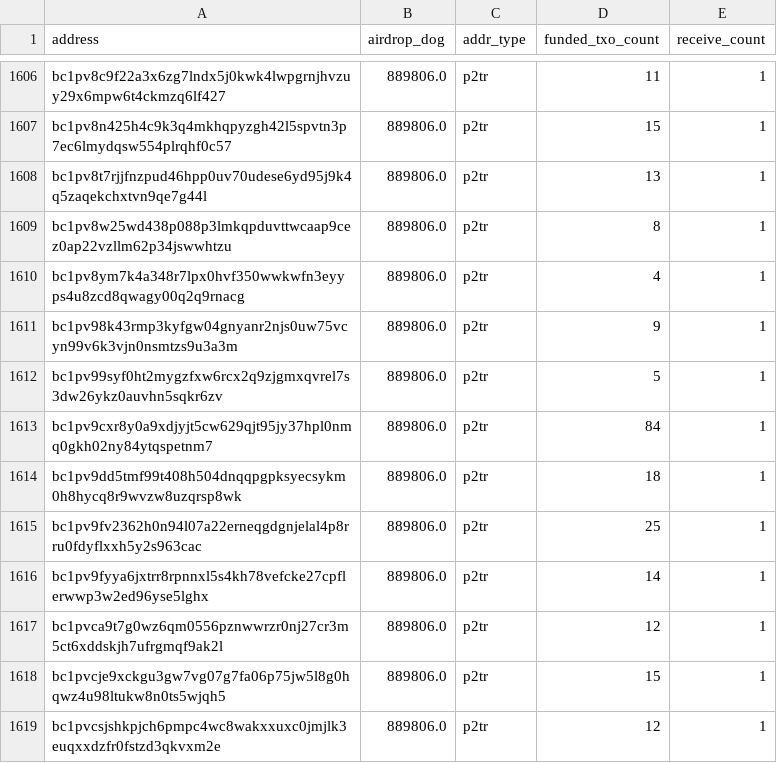
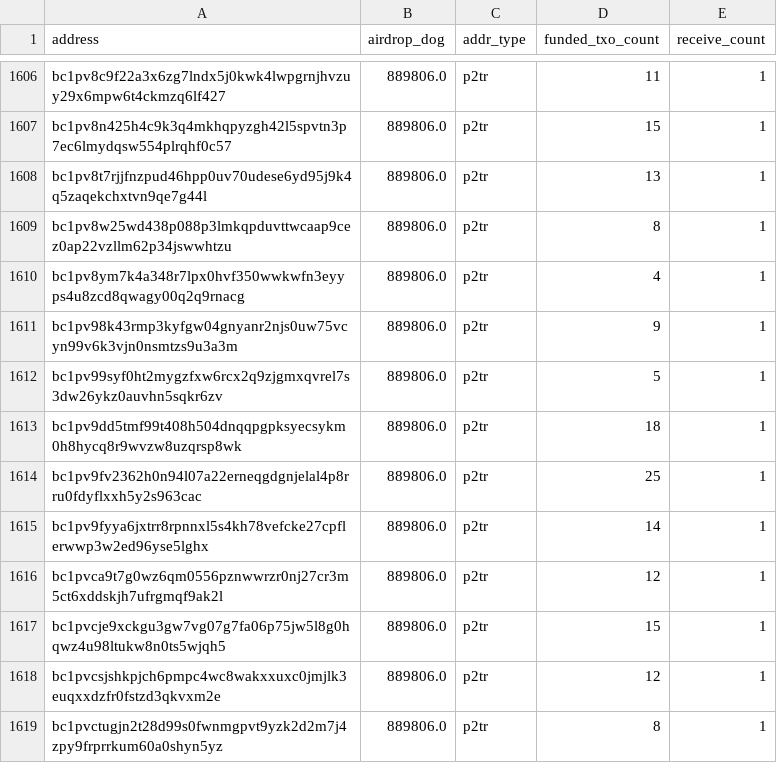
Before and after one commit to LimaDevBTC/DogData-v1, a CSV file: data/diamond_paws_analysis/lost_addresses_relaxed.csv, drawn as a sheet; only a part is shown, gaps mark what is left out; the shorter side is filled out with more unchanged rows.

```diff
--- a/data/diamond_paws_analysis/lost_addresses_relaxed.csv
+++ b/data/diamond_paws_analysis/lost_addresses_relaxed.csv
@@ -1612,3 +1612,2 @@ bc1pv98k43rmp3kyfgw04gnyanr2njs0uw75vcyn99v6k3vjn0nsmtzs9u3a3m,889806.0,p2tr,9,1
 bc1pv99syf0ht2mygzfxw6rcx2q9zjgmxqvrel7s3dw26ykz0auvhn5sqkr6zv,889806.0,p2tr,5,1
-bc1pv9cxr8y0a9xdjyjt5cw629qjt95jy37hpl0nmq0gkh02ny84ytqspetnm7,889806.0,p2tr,84,1
 bc1pv9dd5tmf99t408h504dnqqpgpksyecsykm0h8hycq8r9wvzw8uzqrsp8wk,889806.0,p2tr,18,1
```
Also changed, not shown: 24 other files.
